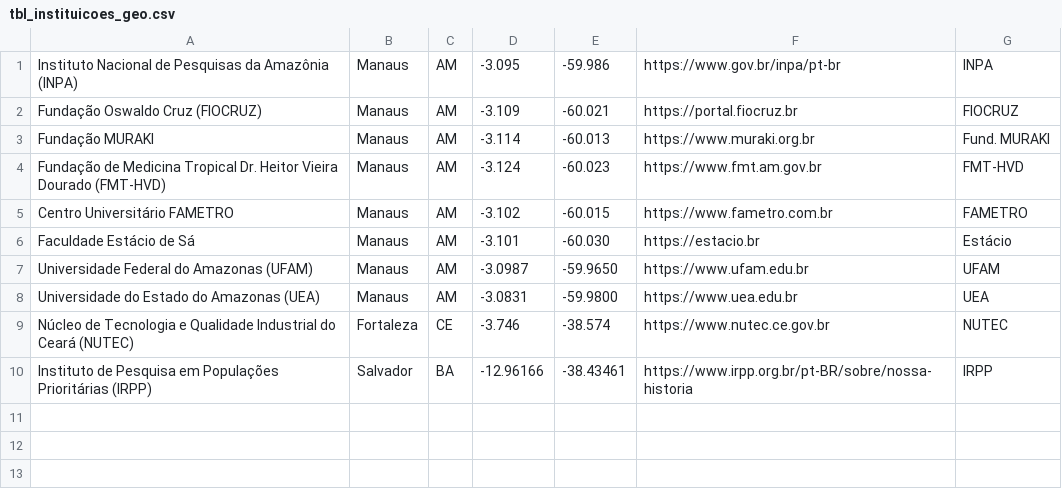
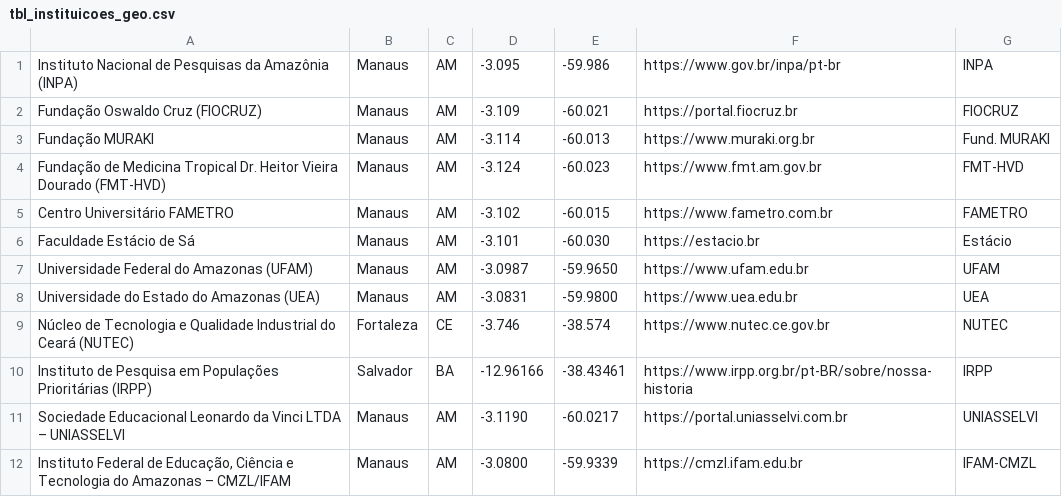
Before and after one commit to DEPI-FVS-RCP/Controle_de_Acordos_de_Cooperacao_Tecnica_e_Convenio_DEPI_FVS_RCP, a CSV file: data/tbl_instituicoes_geo.csv, drawn as a sheet.

```diff
--- a/data/tbl_instituicoes_geo.csv
+++ b/data/tbl_instituicoes_geo.csv
@@ -10 +10,3 @@ Núcleo de Tecnologia e Qualidade Industrial do Ceará (NUTEC);Fortaleza;CE;-3.7
 Instituto de Pesquisa em Populações Prioritárias (IRPP);Salvador;BA;-12.96166;-38.43461;https://www.irpp.org.br/pt-BR/sobre/nossa-historia;IRPP
+Sociedade Educacional Leonardo da Vinci LTDA – UNIASSELVI;Manaus;AM;-3.1190;-60.0217;https://portal.uniasselvi.com.br;UNIASSELVI
+Instituto Federal de Educação, Ciência e Tecnologia do Amazonas – CMZL/IFAM;Manaus;AM;-3.0800;-59.9339;https://cmzl.ifam.edu.br;IFAM-CMZL
```
Also changed, not shown: data/tbl_instrumentos.csv.
